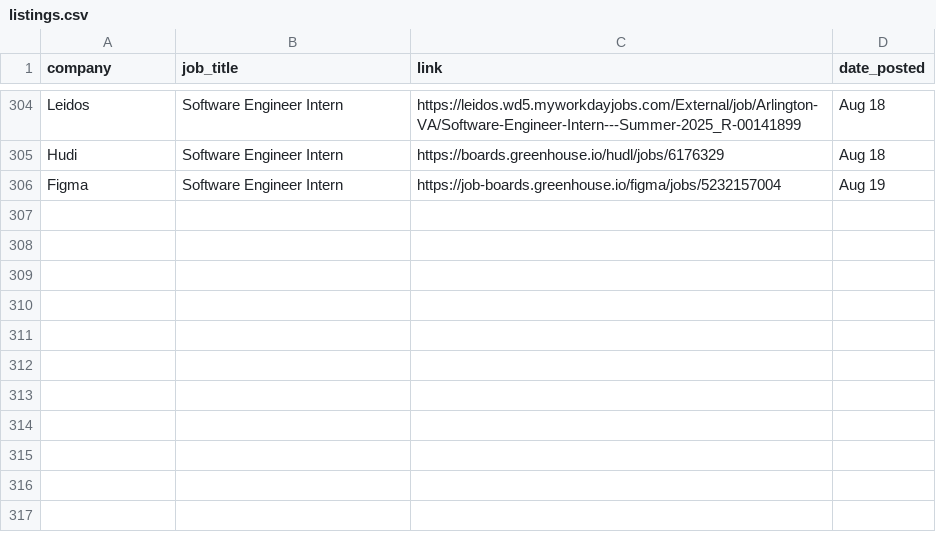
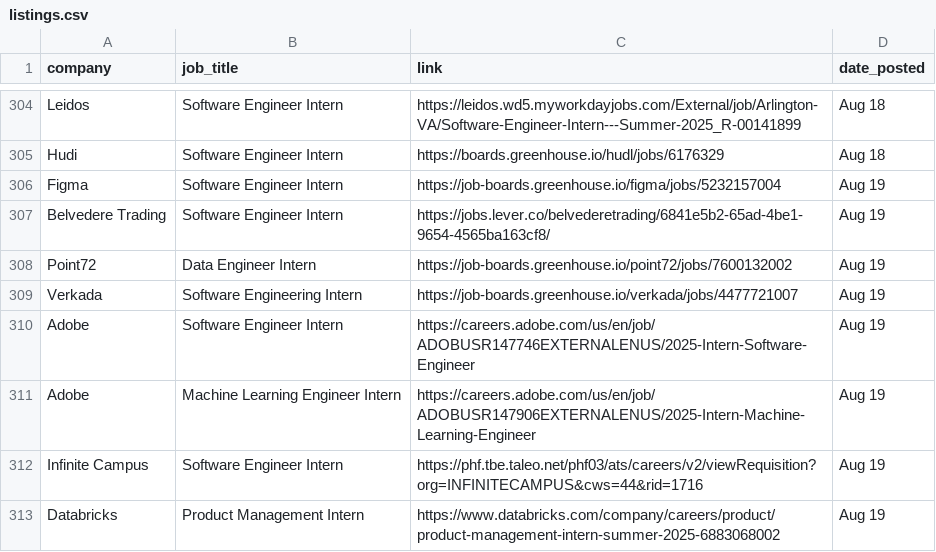
Before and after one commit to dannydxu1/job-monitor, a CSV file: listings.csv, drawn as a sheet; only a part is shown, gaps mark what is left out; the diff names each change by its address in the sheet, - before the commit and + after, or states it on an @@ line.

Commit message:
Append new job listings

```diff
--- a/listings.csv
+++ b/listings.csv
+row 307: Belvedere Trading | Software Engineer Intern | https://jobs.lever.co/belvederetrading/6841e5b2-65ad-4be1-9654-4565ba163cf8/ | Aug 19
+row 308: Point72 | Data Engineer Intern | https://job-boards.greenhouse.io/point72/jobs/7600132002 | Aug 19
+row 309: Verkada | Software Engineering Intern | https://job-boards.greenhouse.io/verkada/jobs/4477721007 | Aug 19
+row 310: Adobe | Software Engineer Intern | https://careers.adobe.com/us/en/job/ADOBUSR147746EXTERNALENUS/2025-Intern-Software-Engineer | Aug 19
+row 311: Adobe | Machine Learning Engineer Intern | https://careers.adobe.com/us/en/job/ADOBUSR147906EXTERNALENUS/2025-Intern-Machine-Learning-Engineer | Aug 19
+row 312: Infinite Campus | Software Engineer Intern | https://phf.tbe.taleo.net/phf03/ats/careers/v2/viewRequisition?org=INFINITECAMPUS&cws=44&rid=1716 | Aug 19
+row 313: Databricks | Product Management Intern | https://www.databricks.com/company/careers/product/product-management-intern-summer-2025-6883068002 | Aug 19
```
